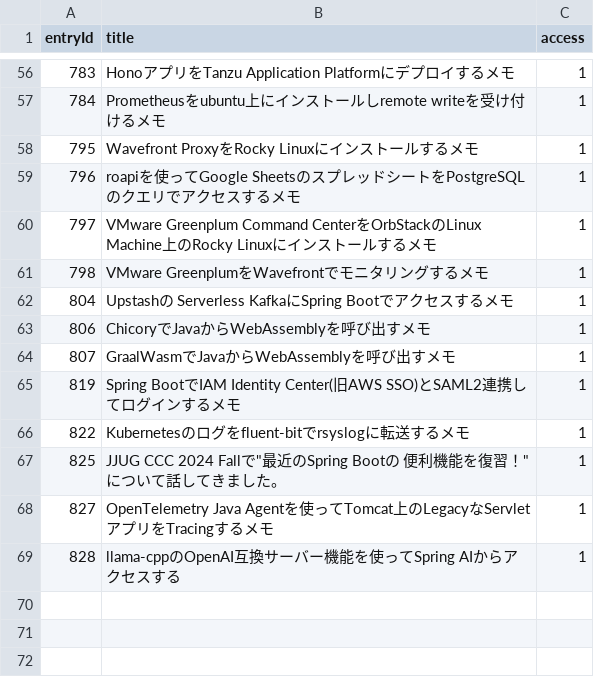
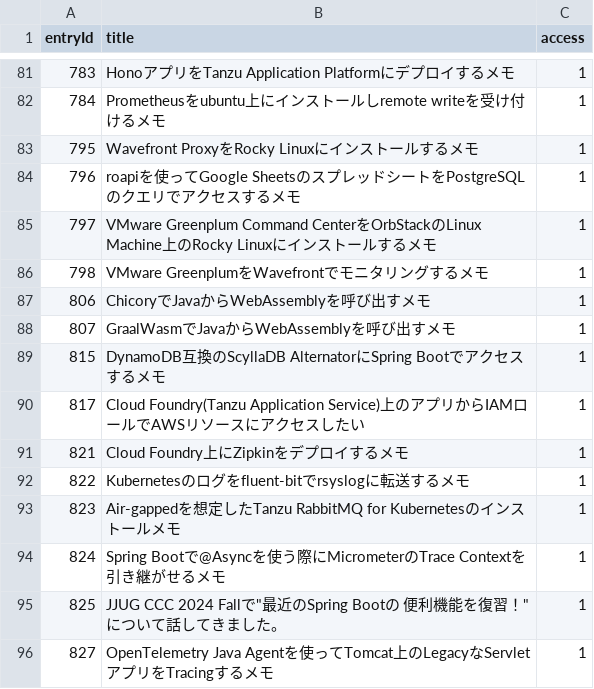
Before and after one commit to categolj/access-report, a CSV file: 2024-12-30_2025-01-05/countersByEntryId.csv, drawn as a sheet; only a part is shown, gaps mark what is left out; removed rows and columns are numbered as before the commit, all else as after; the diff covers the shown part only; the diff names each change by its address in the sheet, - before the commit and + after, or states it on an @@ line.

```diff
--- a/2024-12-30_2025-01-05/countersByEntryId.csv
+++ b/2024-12-30_2025-01-05/countersByEntryId.csv
-row 62: 804 | Upstashの Serverless KafkaにSpring Bootでアクセスするメモ | 1
-row 65: 819 | Spring BootでIAM Identity Center(旧AWS SSO)とSAML2連携してログインするメモ | 1
+row 89: 815 | DynamoDB互換のScyllaDB AlternatorにSpring Bootでアクセスするメモ | 1
+row 90: 817 | Cloud Foundry(Tanzu Application Service)上のアプリからIAMロールでAWSリソースにアクセスしたい | 1
+row 91: 821 | Cloud Foundry上にZipkinをデプロイするメモ | 1
+row 93: 823 | Air-gappedを想定したTanzu RabbitMQ for Kubernetesのインストールメモ | 1
+row 94: 824 | Spring Bootで@Asyncを使う際にMicrometerのTrace Contextを引き継がせるメモ | 1
-row 69: 828 | llama-cppのOpenAI互換サーバー機能を使ってSpring AIからアクセスする | 1
```
Also changed, not shown: 33 added rows, 8 removed rows and 4 edited cells elsewhere in this file.
